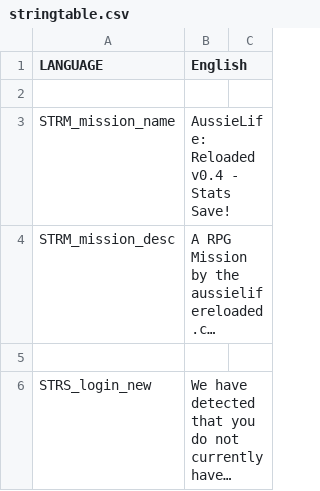
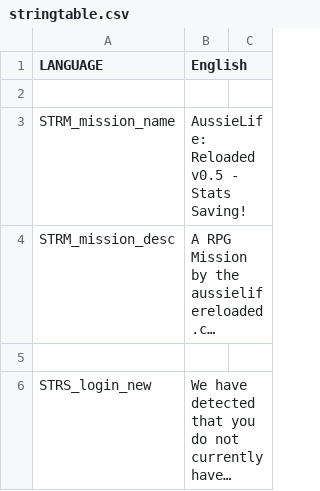
Before and after one commit to WeedMachine/RPP-R, a CSV file: stringtable.csv, drawn as a sheet; only a part is shown; long unchanged cells end in …; the diff names each change by its address in the sheet, - before the commit and + after, or states it on an @@ line.

Commit message:
Changed: Version Variables
Reason: Moved on to Stats Save testing

```diff
--- a/stringtable.csv
+++ b/stringtable.csv
-B3 (English): AussieLife: Reloaded v0.4 - Stats Save!
+B3 (English): AussieLife: Reloaded v0.5 - Stats Saving!
```
